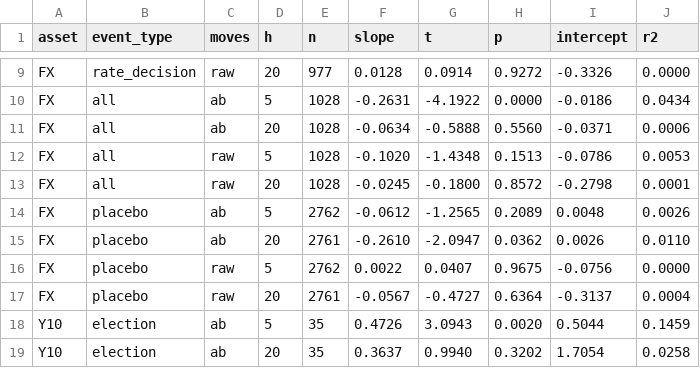
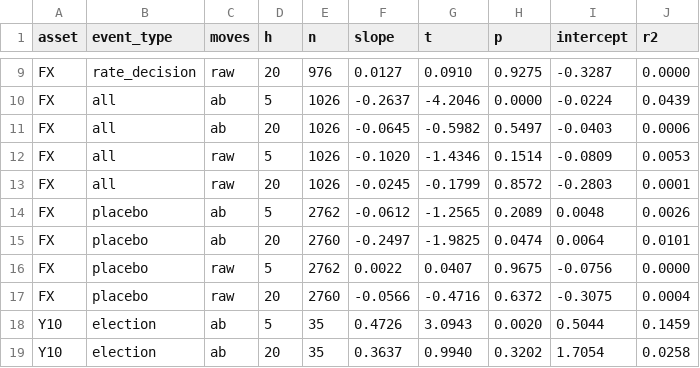
Before and after one commit to EthanC100/em-macro, a CSV file: results/fit/drift_regressions.csv, drawn as a sheet; only a part is shown, gaps mark what is left out; the diff covers the shown part only; the diff names each change by its address in the sheet, - before the commit and + after, or states it on an @@ line.

```diff
--- a/results/fit/drift_regressions.csv
+++ b/results/fit/drift_regressions.csv
-E9 (n): 977
+E9 (n): 976
-F9 (slope): 0.0128
+F9 (slope): 0.0127
-G9 (t): 0.0914
+G9 (t): 0.0910
-H9 (p): 0.9272
+H9 (p): 0.9275
-I9 (intercept): -0.3326
+I9 (intercept): -0.3287
-E10:E13 (n): 1028
+E10:E13 (n): 1026
-F10 (slope): -0.2631
+F10 (slope): -0.2637
-G10 (t): -4.1922
+G10 (t): -4.2046
-I10 (intercept): -0.0186
+I10 (intercept): -0.0224
-J10 (r2): 0.0434
+J10 (r2): 0.0439
-F11 (slope): -0.0634
+F11 (slope): -0.0645
-G11 (t): -0.5888
+G11 (t): -0.5982
-H11 (p): 0.5560
+H11 (p): 0.5497
-I11 (intercept): -0.0371
+I11 (intercept): -0.0403
-G12 (t): -1.4348
+G12 (t): -1.4346
-H12 (p): 0.1513
+H12 (p): 0.1514
-I12 (intercept): -0.0786
+I12 (intercept): -0.0809
-G13 (t): -0.1800
+G13 (t): -0.1799
-I13 (intercept): -0.2798
+I13 (intercept): -0.2803
-E15 (n): 2761
+E15 (n): 2760
-F15 (slope): -0.2610
+F15 (slope): -0.2497
-G15 (t): -2.0947
+G15 (t): -1.9825
-H15 (p): 0.0362
+H15 (p): 0.0474
-I15 (intercept): 0.0026
+I15 (intercept): 0.0064
-J15 (r2): 0.0110
+J15 (r2): 0.0101
-E17 (n): 2761
+E17 (n): 2760
-F17 (slope): -0.0567
+F17 (slope): -0.0566
-G17 (t): -0.4727
+G17 (t): -0.4716
-H17 (p): 0.6364
+H17 (p): 0.6372
-I17 (intercept): -0.3137
+I17 (intercept): -0.3075
```
Also changed, not shown: 56 edited cells elsewhere in this file, results/fit/election_surprise_regressions.csv, results/fit/event_moves.csv, 28 other files.
